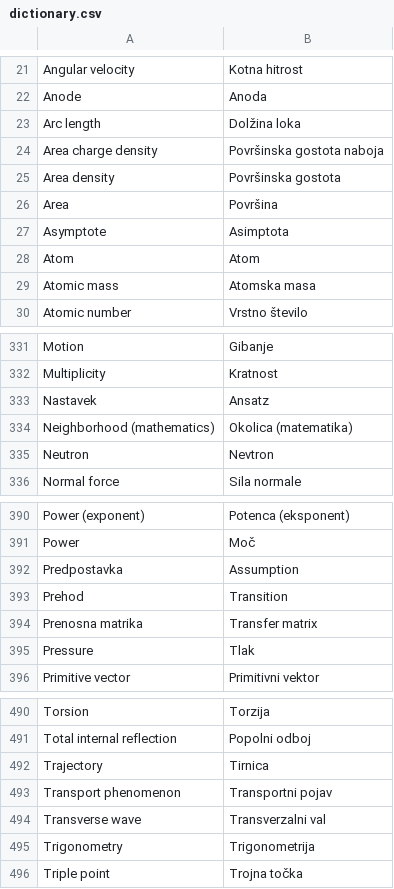
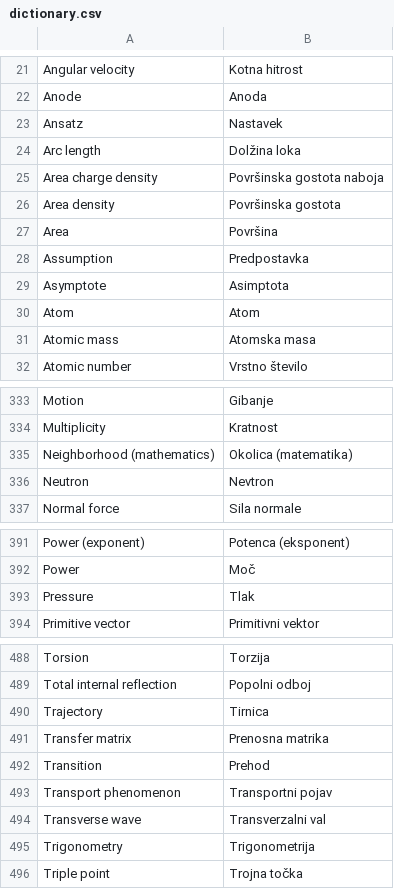
Before and after one commit to ejmastnak/fmf-slovar, a CSV file: dictionary.csv, drawn as a sheet; only a part is shown, gaps mark what is left out.

Commit message:
fix: reverse English-Slovene order of a few terms

```diff
--- a/dictionary.csv
+++ b/dictionary.csv
@@ -22,2 +22,3 @@ Angular velocity,Kotna hitrost
 Anode,Anoda
+Ansatz,Nastavek
 Arc length,Dolžina loka
@@ -26,2 +27,3 @@ Area density,Površinska gostota
 Area,Površina
+Assumption,Predpostavka
 Asymptote,Asimptota
@@ -332,3 +334,2 @@ Motion,Gibanje
 Multiplicity,Kratnost
-Nastavek,Ansatz
 Neighborhood (mathematics),Okolica (matematika)
@@ -391,5 +392,2 @@ Power (exponent),Potenca (eksponent)
 Power,Moč
-Predpostavka,Assumption
-Prehod,Transition
-Prenosna matrika,Transfer matrix
 Pressure,Tlak
@@ -492,2 +490,4 @@ Total internal reflection,Popolni odboj
 Trajectory,Tirnica
+Transfer matrix,Prenosna matrika
+Transition,Prehod
 Transport phenomenon,Transportni pojav
```
